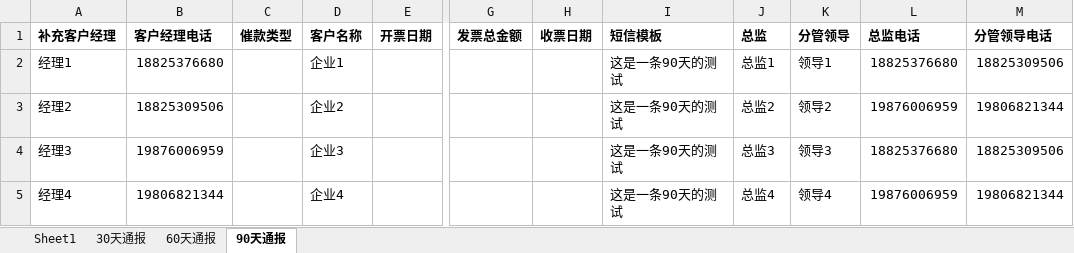
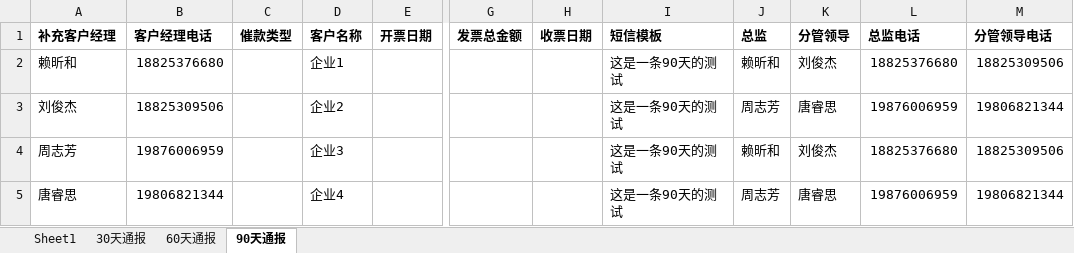
Before and after one commit to XINLA9/excel_processing, an Excel workbook: 测试文案.xlsx, sheet 90天通报, drawn as a sheet; only a part is shown, gaps mark what is left out; values as stored, in another font and other column widths than the file's, no borders; the diff names each change by its address in the sheet, - before the commit and + after, or states it on an @@ line.

```diff
--- a/测试文案.xlsx (sheet 90天通报)
+++ b/测试文案.xlsx (sheet 90天通报)
-A2 (补充客户经理): 经理1
+A2 (补充客户经理): 赖昕和
-J2 (总监): 总监1
+J2 (总监): 赖昕和
-K2 (分管领导): 领导1
+K2 (分管领导): 刘俊杰
-A3 (补充客户经理): 经理2
+A3 (补充客户经理): 刘俊杰
-J3 (总监): 总监2
+J3 (总监): 周志芳
-K3 (分管领导): 领导2
+K3 (分管领导): 唐睿思
-A4 (补充客户经理): 经理3
+A4 (补充客户经理): 周志芳
-J4 (总监): 总监3
+J4 (总监): 赖昕和
-K4 (分管领导): 领导3
+K4 (分管领导): 刘俊杰
-A5 (补充客户经理): 经理4
+A5 (补充客户经理): 唐睿思
-J5 (总监): 总监4
+J5 (总监): 周志芳
-K5 (分管领导): 领导4
+K5 (分管领导): 唐睿思
```
Also changed, not shown: sheet 60天通报, sheet 30天通报, 1 other file.
